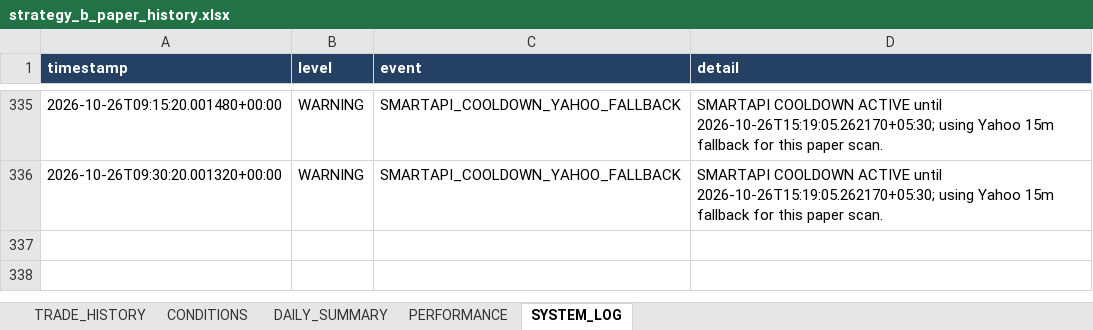
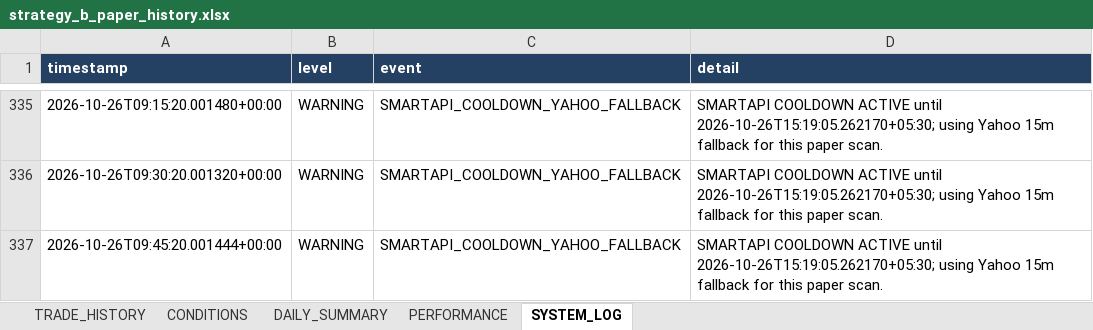
Before and after one commit to arvindpca/NIFTY-POC24-SMC5M, an Excel workbook: data/strategy_b_paper_history.xlsx, sheet SYSTEM_LOG, drawn as a sheet; only a part is shown, gaps mark what is left out; values as stored, in another font and other column widths than the file's, no borders; the diff names each change by its address in the sheet, - before the commit and + after, or states it on an @@ line.

```diff
--- a/data/strategy_b_paper_history.xlsx (sheet SYSTEM_LOG)
+++ b/data/strategy_b_paper_history.xlsx (sheet SYSTEM_LOG)
+row 337: 2026-10-26T09:45:20.001444+00:00 | WARNING | SMARTAPI_COOLDOWN_YAHOO_FALLBACK | SMARTAPI COOLDOWN ACTIVE until 2026-10-26T15:19:05.262170+05:30; using Yahoo 15m fallback for this paper scan.
```
Also changed, not shown: sheet PERFORMANCE, 2 other files.
